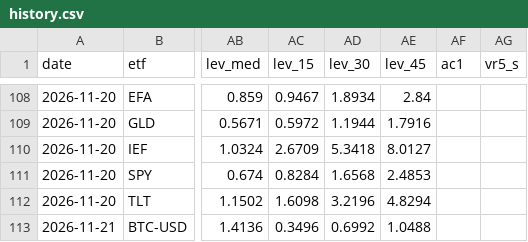
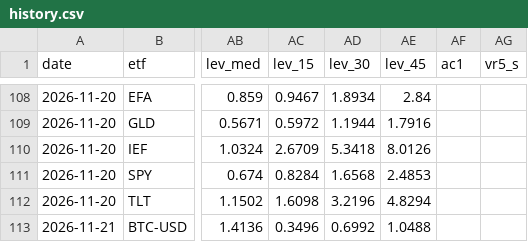
Before and after one commit to vpansare1/global-leverage-dash, a CSV file: data/history.csv, drawn as a sheet; only a part is shown, gaps mark what is left out; the diff names each change by its address in the sheet, - before the commit and + after, or states it on an @@ line.

```diff
--- a/data/history.csv
+++ b/data/history.csv
-AE110 (lev_45): 8.0127
+AE110 (lev_45): 8.0126
```
Also changed, not shown: 5 other files.
